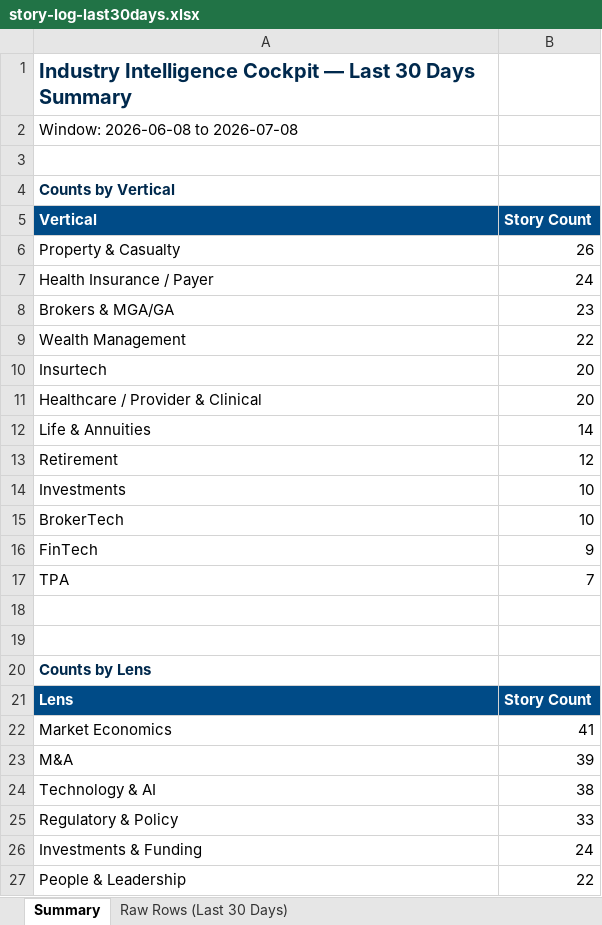
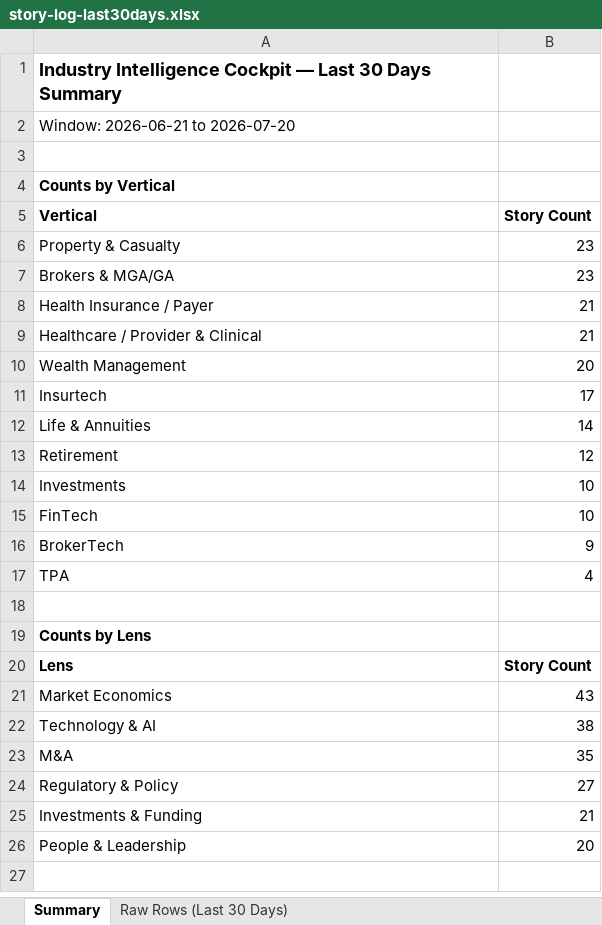
Before and after one commit to dsivakumar81/DailyIndustryBrief, an Excel workbook: cockpit-data/story-log-last30days.xlsx, sheet Summary, drawn as a sheet; only a part is shown; the shorter side is filled out with more unchanged rows; values as stored, in another font and other column widths than the file's, no borders; removed rows and columns are numbered as before the commit, all else as after; the diff covers the shown part only; the diff names each change by its address in the sheet, - before the commit and + after, or states it on an @@ line.

```diff
--- a/cockpit-data/story-log-last30days.xlsx (sheet Summary)
+++ b/cockpit-data/story-log-last30days.xlsx (sheet Summary)
-A1 text colour: #00294D
+A1 text colour: black, text size: smaller
-A2 (Vertical): Window: 2026-06-08 to 2026-07-08
+A2 (Vertical): Window: 2026-06-21 to 2026-07-20
-A4 text colour: #00294D
+A4 text colour: black
@@ A5:B5 fill: #004B87 → none, text colour: #FFFFFF → black @@
-B6 (Story Count): 26
+B6 (Story Count): 23
-row 7: Health Insurance / Payer | 24
+row 8: Health Insurance / Payer | 21
+row 9: Healthcare / Provider & Clinical | 21
-B10 (Story Count): 22
+B10 (Story Count): 20
-B11 (Story Count): 20
+B11 (Story Count): 17
-row 11: Healthcare / Provider & Clinical | 20
-row 15: BrokerTech | 10
-B15 (Story Count): 9
+B15 (Story Count): 10
+row 16: BrokerTech | 9
-B17 (Story Count): 7
+B17 (Story Count): 4
-row 18: (empty)
-A19 text colour: #00294D
+A19 text colour: black
@@ A20:B20 fill: #004B87 → none, text colour: #FFFFFF → black @@
-B21 (Story Count): 41
+B21 (Story Count): 43
-row 23: M&A | 39
+row 23: M&A | 35
-B24 (Story Count): 33
+B24 (Story Count): 27
-B25 (Story Count): 24
+B25 (Story Count): 21
-B26 (Story Count): 22
+B26 (Story Count): 20
```
Also changed, not shown: 3 added rows, 1 removed row, 2 edited cells and cell formats elsewhere in this sheet, sheet Raw Rows (Last 30 Days), 4 other files.
